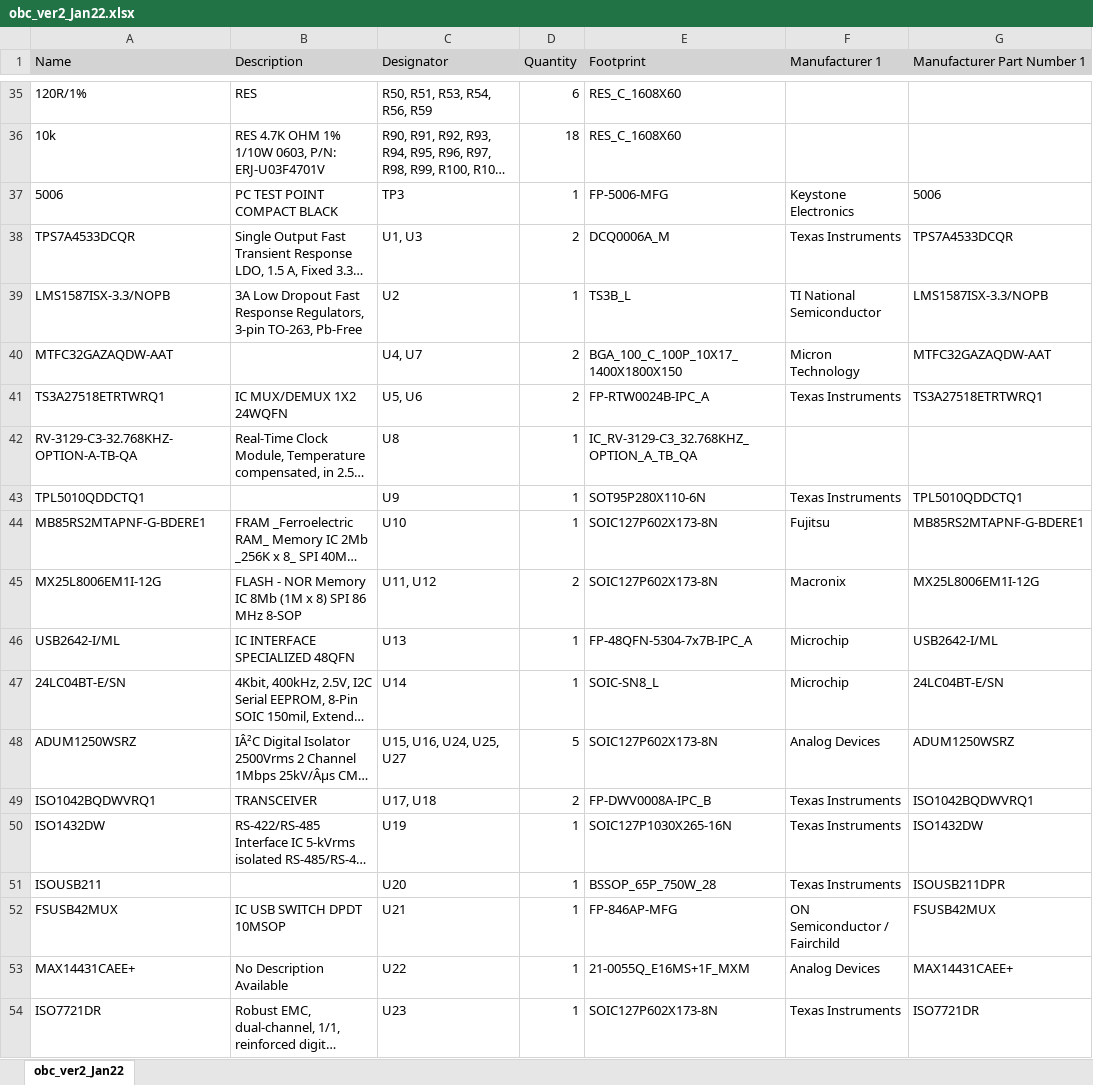
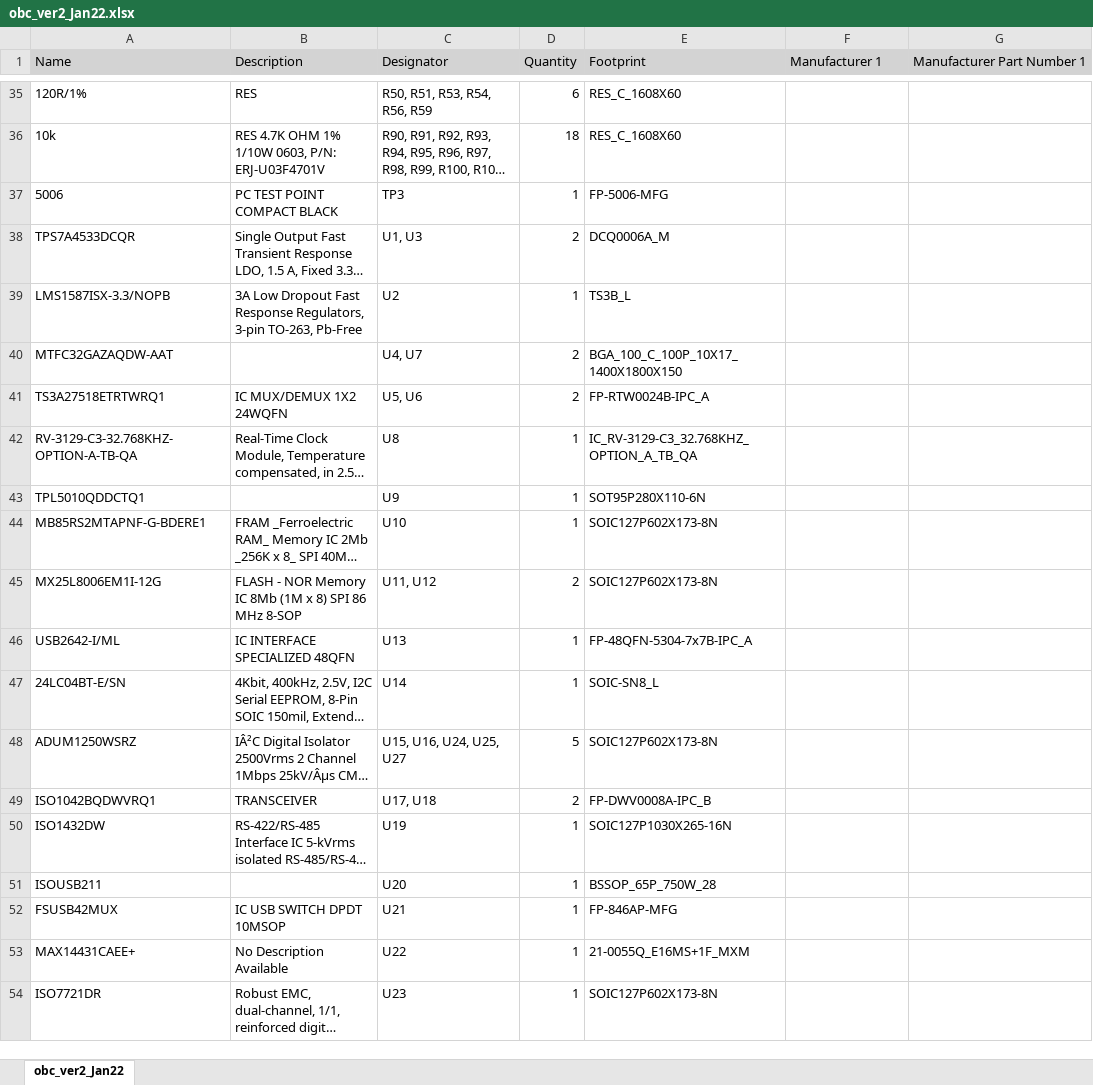
Before and after one commit to baobuibk/NANORACK_V2_OBC_HW_CAMDOAN, an Excel workbook: 03_BOM/obc_ver2_Jan22.xlsx, sheet obc_ver2_Jan22, drawn as a sheet; only a part is shown, gaps mark what is left out; long unchanged cells end in …; values as stored, in another font and other column widths than the file's, no borders; the diff covers the shown part only; the diff names each change by its address in the sheet, - before the commit and + after, or states it on an @@ line.

```diff
--- a/03_BOM/obc_ver2_Jan22.xlsx (sheet obc_ver2_Jan22)
+++ b/03_BOM/obc_ver2_Jan22.xlsx (sheet obc_ver2_Jan22)
-F37 (Manufacturer 1): Keystone Electronics
+F37 (Manufacturer 1): (empty)
-G37 (Manufacturer Part Number 1): 5006
+G37 (Manufacturer Part Number 1): (empty)
-F38 (Manufacturer 1): Texas Instruments
+F38 (Manufacturer 1): (empty)
-G38 (Manufacturer Part Number 1): TPS7A4533DCQR
+G38 (Manufacturer Part Number 1): (empty)
-F39 (Manufacturer 1): TI National Semiconductor
+F39 (Manufacturer 1): (empty)
-G39 (Manufacturer Part Number 1): LMS1587ISX-3.3/NOPB
+G39 (Manufacturer Part Number 1): (empty)
-F40 (Manufacturer 1): Micron Technology
+F40 (Manufacturer 1): (empty)
-G40 (Manufacturer Part Number 1): MTFC32GAZAQDW-AAT
+G40 (Manufacturer Part Number 1): (empty)
-F41 (Manufacturer 1): Texas Instruments
+F41 (Manufacturer 1): (empty)
-G41 (Manufacturer Part Number 1): TS3A27518ETRTWRQ1
+G41 (Manufacturer Part Number 1): (empty)
-F43 (Manufacturer 1): Texas Instruments
+F43 (Manufacturer 1): (empty)
-G43 (Manufacturer Part Number 1): TPL5010QDDCTQ1
+G43 (Manufacturer Part Number 1): (empty)
-F44 (Manufacturer 1): Fujitsu
+F44 (Manufacturer 1): (empty)
-G44 (Manufacturer Part Number 1): MB85RS2MTAPNF-G-BDERE1
+G44 (Manufacturer Part Number 1): (empty)
-F45 (Manufacturer 1): Macronix
+F45 (Manufacturer 1): (empty)
-G45 (Manufacturer Part Number 1): MX25L8006EM1I-12G
+G45 (Manufacturer Part Number 1): (empty)
-F46:F47 (Manufacturer 1): Microchip
+F46:F47 (Manufacturer 1): (empty)
-G46 (Manufacturer Part Number 1): USB2642-I/ML
+G46 (Manufacturer Part Number 1): (empty)
-G47 (Manufacturer Part Number 1): 24LC04BT-E/SN
+G47 (Manufacturer Part Number 1): (empty)
-F48 (Manufacturer 1): Analog Devices
+F48 (Manufacturer 1): (empty)
-G48 (Manufacturer Part Number 1): ADUM1250WSRZ
+G48 (Manufacturer Part Number 1): (empty)
-F49:F51 (Manufacturer 1): Texas Instruments
+F49:F51 (Manufacturer 1): (empty)
-G49 (Manufacturer Part Number 1): ISO1042BQDWVRQ1
+G49 (Manufacturer Part Number 1): (empty)
-G50 (Manufacturer Part Number 1): ISO1432DW
+G50 (Manufacturer Part Number 1): (empty)
-G51 (Manufacturer Part Number 1): ISOUSB211DPR
+G51 (Manufacturer Part Number 1): (empty)
-F52 (Manufacturer 1): ON Semiconductor / Fairchild
+F52 (Manufacturer 1): (empty)
-G52 (Manufacturer Part Number 1): FSUSB42MUX
+G52 (Manufacturer Part Number 1): (empty)
-F53 (Manufacturer 1): Analog Devices
+F53 (Manufacturer 1): (empty)
-G53 (Manufacturer Part Number 1): MAX14431CAEE+
+G53 (Manufacturer Part Number 1): (empty)
-F54 (Manufacturer 1): Texas Instruments
+F54 (Manufacturer 1): (empty)
-G54 (Manufacturer Part Number 1): ISO7721DR
+G54 (Manufacturer Part Number 1): (empty)
```
Also changed, not shown: 2 added rows and 38 edited cells elsewhere in this sheet, 8 other files.
